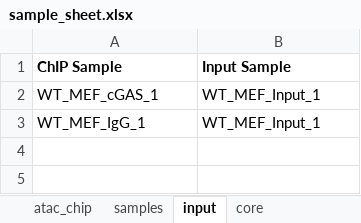
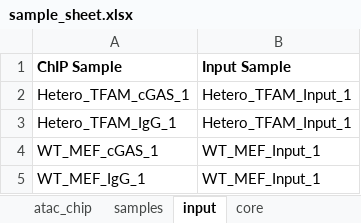
Before and after one commit to mpg-age-bioinformatics/nf-diffbind, an Excel workbook: sample_sheet.xlsx, sheet input, drawn as a sheet; values as stored, in another font and other column widths than the file's, no borders; the diff names each change by its address in the sheet, - before the commit and + after, or states it on an @@ line.

```diff
--- a/sample_sheet.xlsx (sheet input)
+++ b/sample_sheet.xlsx (sheet input)
+row 2: Hetero_TFAM_cGAS_1 | Hetero_TFAM_Input_1
+row 3: Hetero_TFAM_IgG_1 | Hetero_TFAM_Input_1
```
Also changed, not shown: sheet samples, 1 other file.
